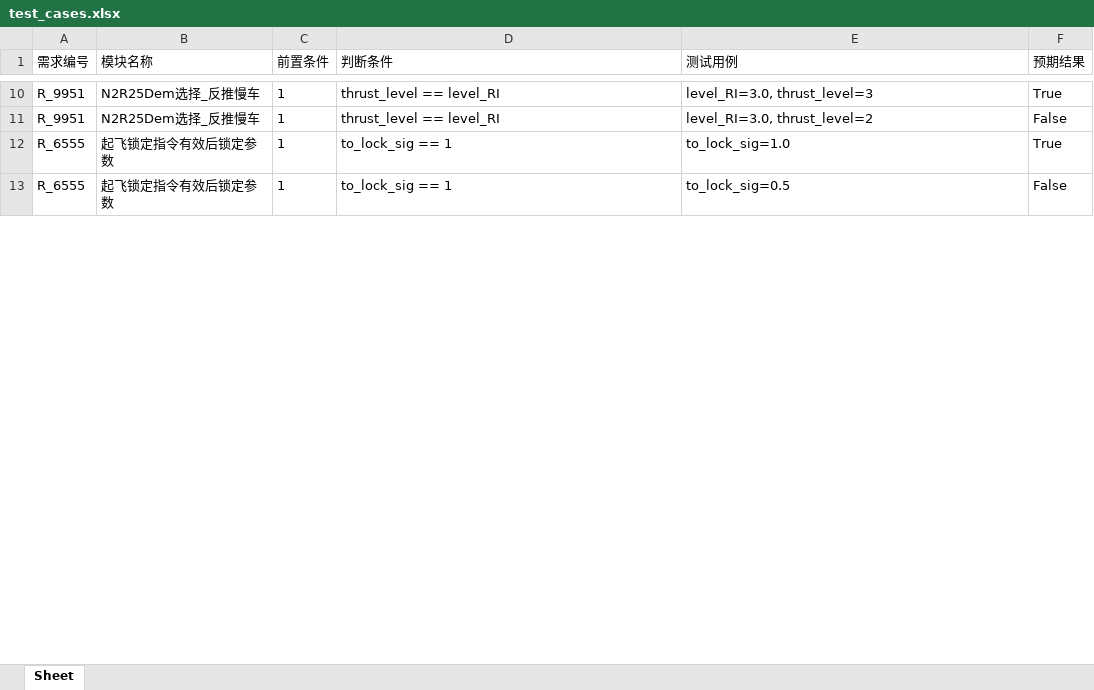
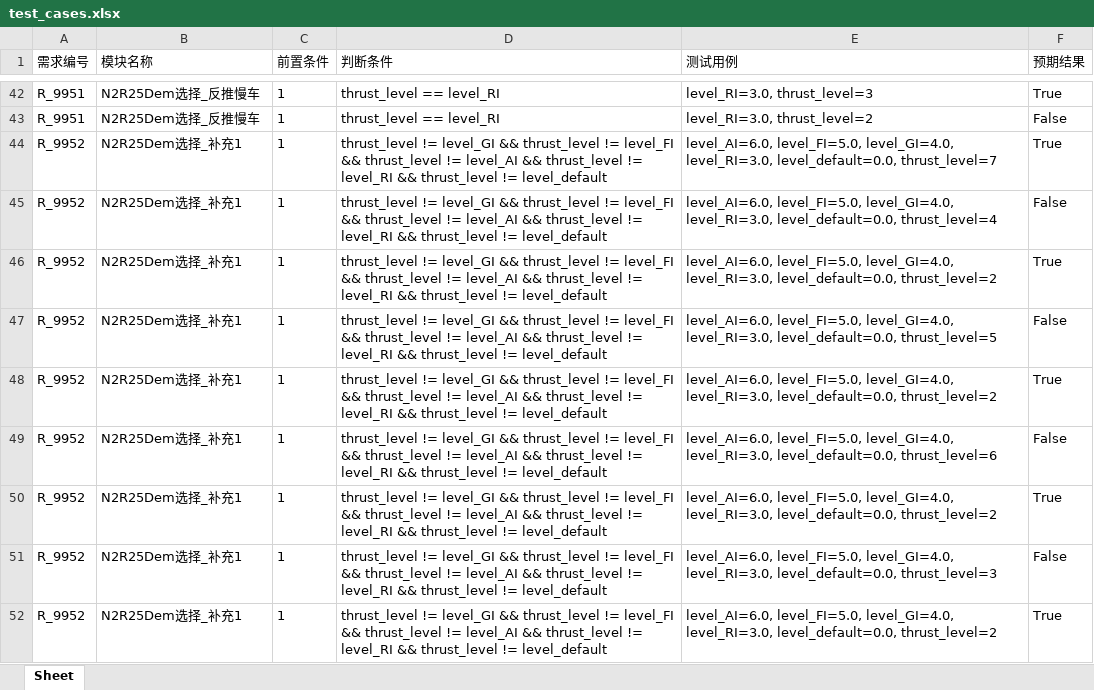
Before and after one commit to kosa-as/MCDC, an Excel workbook: test_cases.xlsx, sheet Sheet, drawn as a sheet; only a part is shown, gaps mark what is left out; values as stored, in another font and other column widths than the file's, no borders; removed rows and columns are numbered as before the commit, all else as after; the diff covers the shown part only; the diff names each change by its address in the sheet, - before the commit and + after, or states it on an @@ line.

```diff
--- a/test_cases.xlsx (sheet Sheet)
+++ b/test_cases.xlsx (sheet Sheet)
-row 12: R_6555 | 起飞锁定指令有效后锁定参数 | 1 | to_lock_sig == 1 | to_lock_sig=1.0 | True
-row 13: R_6555 | 起飞锁定指令有效后锁定参数 | 1 | to_lock_sig == 1 | to_lock_sig=0.5 | False
+row 44: R_9952 | N2R25Dem选择_补充1 | 1 | thrust_level != level_GI && thrust_level != level_FI && thrust_level != level_AI && thrust_level != level_RI && thrust_level != level_default | level_AI=6.0, level_FI=5.0, level_GI=4.0, level_RI=3.0, level_default=0.0, thrust_level=7 | True
+row 45: R_9952 | N2R25Dem选择_补充1 | 1 | thrust_level != level_GI && thrust_level != level_FI && thrust_level != level_AI && thrust_level != level_RI && thrust_level != level_default | level_AI=6.0, level_FI=5.0, level_GI=4.0, level_RI=3.0, level_default=0.0, thrust_level=4 | False
+row 46: R_9952 | N2R25Dem选择_补充1 | 1 | thrust_level != level_GI && thrust_level != level_FI && thrust_level != level_AI && thrust_level != level_RI && thrust_level != level_default | level_AI=6.0, level_FI=5.0, level_GI=4.0, level_RI=3.0, level_default=0.0, thrust_level=2 | True
+row 47: R_9952 | N2R25Dem选择_补充1 | 1 | thrust_level != level_GI && thrust_level != level_FI && thrust_level != level_AI && thrust_level != level_RI && thrust_level != level_default | level_AI=6.0, level_FI=5.0, level_GI=4.0, level_RI=3.0, level_default=0.0, thrust_level=5 | False
+row 48: R_9952 | N2R25Dem选择_补充1 | 1 | thrust_level != level_GI && thrust_level != level_FI && thrust_level != level_AI && thrust_level != level_RI && thrust_level != level_default | level_AI=6.0, level_FI=5.0, level_GI=4.0, level_RI=3.0, level_default=0.0, thrust_level=2 | True
+row 49: R_9952 | N2R25Dem选择_补充1 | 1 | thrust_level != level_GI && thrust_level != level_FI && thrust_level != level_AI && thrust_level != level_RI && thrust_level != level_default | level_AI=6.0, level_FI=5.0, level_GI=4.0, level_RI=3.0, level_default=0.0, thrust_level=6 | False
+row 50: R_9952 | N2R25Dem选择_补充1 | 1 | thrust_level != level_GI && thrust_level != level_FI && thrust_level != level_AI && thrust_level != level_RI && thrust_level != level_default | level_AI=6.0, level_FI=5.0, level_GI=4.0, level_RI=3.0, level_default=0.0, thrust_level=2 | True
+row 51: R_9952 | N2R25Dem选择_补充1 | 1 | thrust_level != level_GI && thrust_level != level_FI && thrust_level != level_AI && thrust_level != level_RI && thrust_level != level_default | level_AI=6.0, level_FI=5.0, level_GI=4.0, level_RI=3.0, level_default=0.0, thrust_level=3 | False
+row 52: R_9952 | N2R25Dem选择_补充1 | 1 | thrust_level != level_GI && thrust_level != level_FI && thrust_level != level_AI && thrust_level != level_RI && thrust_level != level_default | level_AI=6.0, level_FI=5.0, level_GI=4.0, level_RI=3.0, level_default=0.0, thrust_level=2 | True
```
Also changed, not shown: 201 added rows, 26 removed rows and 19 edited cells elsewhere in this sheet, 4 other files.
